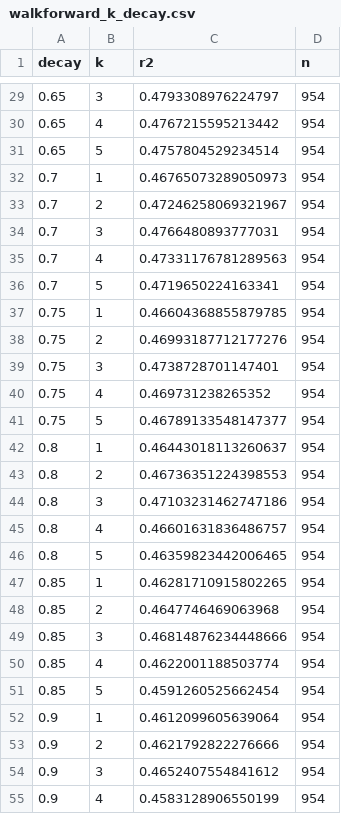
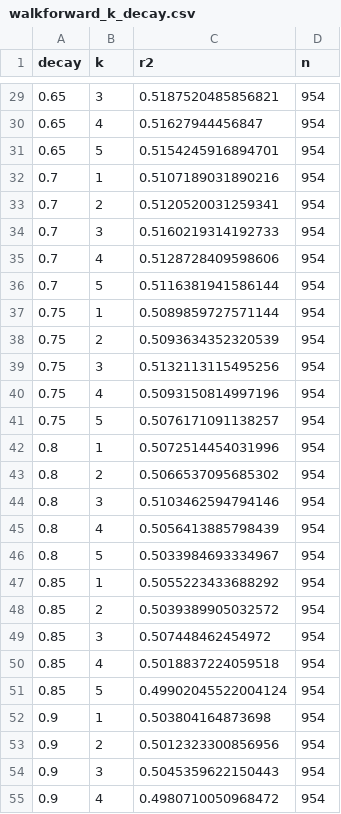
Before and after one commit to tomasoliveirz/MachineLearningMEIC, a CSV file: reports/player_preflight/tables/walkforward_k_decay.csv, drawn as a sheet; only a part is shown, gaps mark what is left out; the diff covers the shown part only.

```diff
--- a/reports/player_preflight/tables/walkforward_k_decay.csv
+++ b/reports/player_preflight/tables/walkforward_k_decay.csv
@@ -29,27 +29,27 @@ decay,k,r2,n
-0.65,3,0.4793308976224797,954
-0.65,4,0.4767215595213442,954
-0.65,5,0.4757804529234514,954
-0.7,1,0.46765073289050973,954
-0.7,2,0.47246258069321967,954
-0.7,3,0.4766480893777031,954
-0.7,4,0.47331176781289563,954
-0.7,5,0.4719650224163341,954
-0.75,1,0.46604368855879785,954
-0.75,2,0.46993187712177276,954
-0.75,3,0.4738728701147401,954
-0.75,4,0.469731238265352,954
-0.75,5,0.46789133548147377,954
-0.8,1,0.46443018113260637,954
-0.8,2,0.46736351224398553,954
-0.8,3,0.47103231462747186,954
-0.8,4,0.46601631836486757,954
-0.8,5,0.46359823442006465,954
-0.85,1,0.46281710915802265,954
-0.85,2,0.4647746469063968,954
-0.85,3,0.46814876234448666,954
-0.85,4,0.4622001188503774,954
-0.85,5,0.4591260525662454,954
-0.9,1,0.4612099605639064,954
-0.9,2,0.4621792822276666,954
-0.9,3,0.4652407554841612,954
-0.9,4,0.4583128906550199,954
+0.65,3,0.5187520485856821,954
+0.65,4,0.51627944456847,954
+0.65,5,0.5154245916894701,954
+0.7,1,0.5107189031890216,954
+0.7,2,0.5120520031259341,954
+0.7,3,0.5160219314192733,954
+0.7,4,0.5128728409598606,954
+0.7,5,0.5116381941586144,954
+0.75,1,0.5089859727571144,954
+0.75,2,0.5093634352320539,954
+0.75,3,0.5132113115495256,954
+0.75,4,0.5093150814997196,954
+0.75,5,0.5076171091138257,954
+0.8,1,0.5072514454031996,954
+0.8,2,0.5066537095685302,954
+0.8,3,0.5103462594794146,954
+0.8,4,0.5056413885798439,954
+0.8,5,0.5033984693334967,954
+0.85,1,0.5055223433688292,954
+0.85,2,0.5039389905032572,954
+0.85,3,0.507448462454972,954
+0.85,4,0.5018837224059518,954
+0.85,5,0.49902045522004124,954
+0.9,1,0.503804164873698,954
+0.9,2,0.5012323300856956,954
+0.9,3,0.5045359622150443,954
+0.9,4,0.4980710050968472,954
```
Also changed, not shown: 28 edited cells elsewhere in this file, reports/player_preflight/tables/outliers_top20_z.csv, 32 other files.
